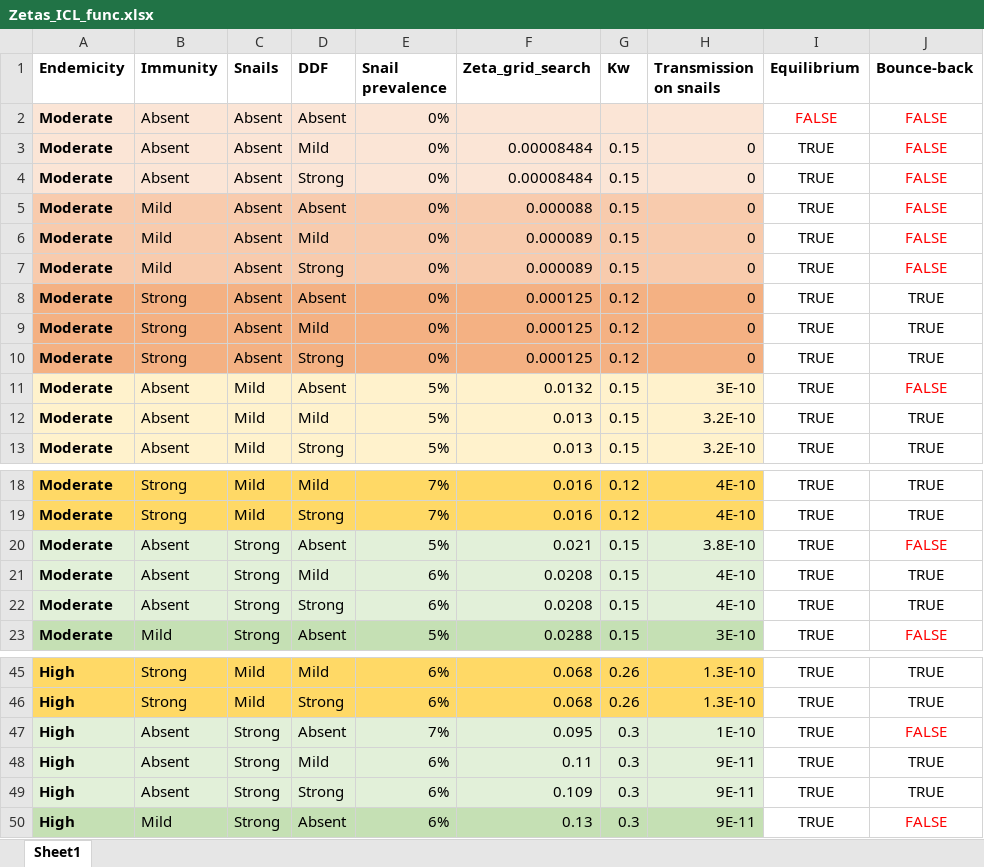
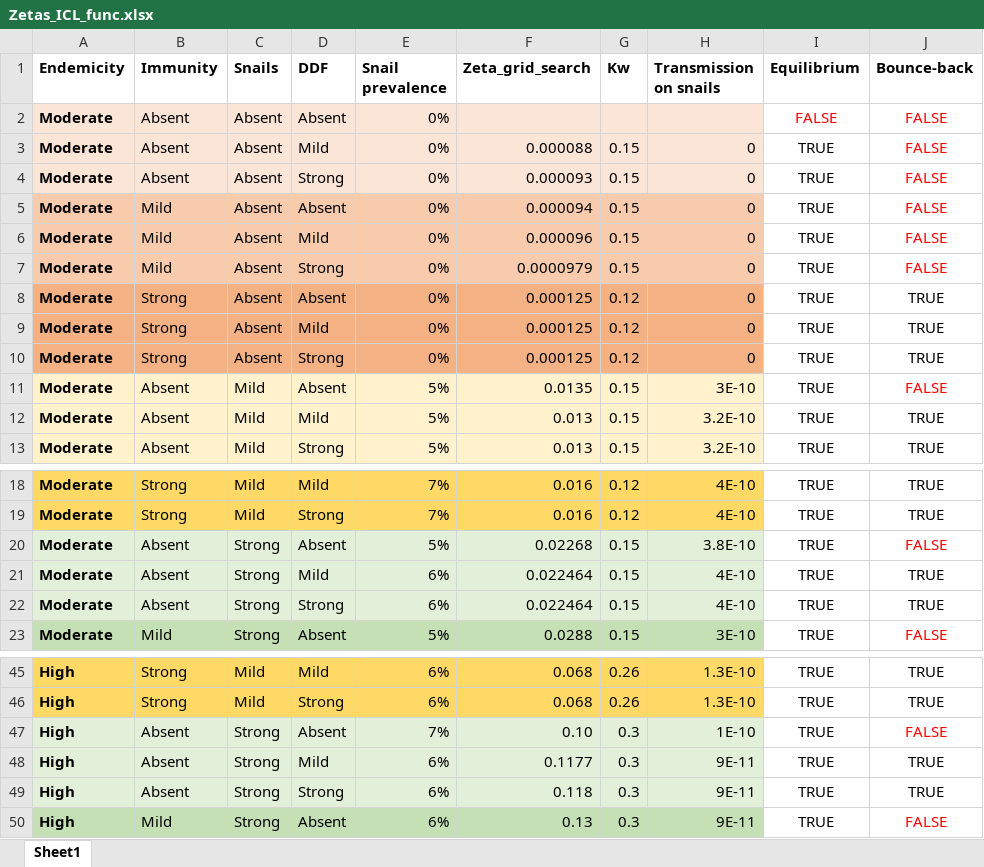
Before and after one commit to VeronicaMalizia/SchiSTOP_model, an Excel workbook: Zetas_ICL_func.xlsx, sheet Sheet1, drawn as a sheet; only a part is shown, gaps mark what is left out; values as stored, in another font and other column widths than the file's, no borders; the diff covers the shown part only; the diff names each change by its address in the sheet, - before the commit and + after, or states it on an @@ line.

```diff
--- a/Zetas_ICL_func.xlsx (sheet Sheet1)
+++ b/Zetas_ICL_func.xlsx (sheet Sheet1)
-F3 (Zeta_grid_search): 0.00008484
+F3 (Zeta_grid_search): 0.000088
-F4 (Zeta_grid_search): 0.00008484
+F4 (Zeta_grid_search): 0.000093
-F5 (Zeta_grid_search): 0.000088
+F5 (Zeta_grid_search): 0.000094
-F6 (Zeta_grid_search): 0.000089
+F6 (Zeta_grid_search): 0.000096
-F7 (Zeta_grid_search): 0.000089
+F7 (Zeta_grid_search): 0.0000979
-F11 (Zeta_grid_search): 0.0132
+F11 (Zeta_grid_search): 0.0135
-F20 (Zeta_grid_search): 0.021
+F20 (Zeta_grid_search): 0.02268
-F21:F22 (Zeta_grid_search): 0.0208
+F21:F22 (Zeta_grid_search): 0.022464
-F47 (Zeta_grid_search): 0.095
+F47 (Zeta_grid_search): 0.10
-F48 (Zeta_grid_search): 0.11
+F48 (Zeta_grid_search): 0.1177
-F49 (Zeta_grid_search): 0.109
+F49 (Zeta_grid_search): 0.118
```
Also changed, not shown: 16 edited cells elsewhere in this sheet, 2 other files.
